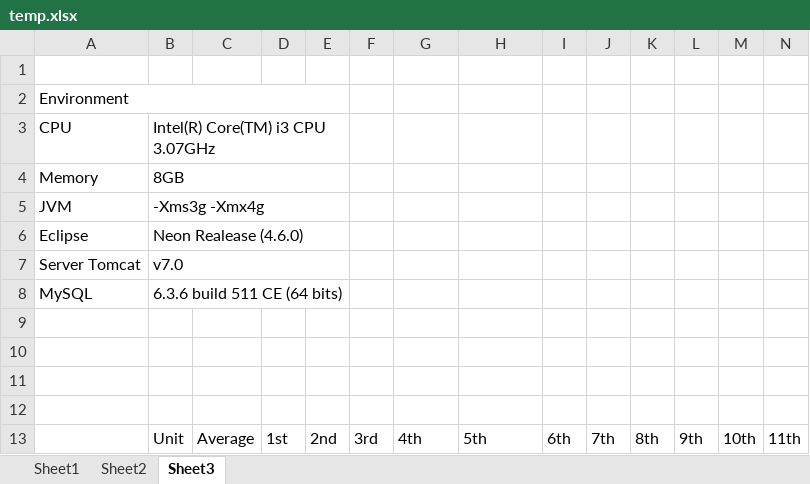
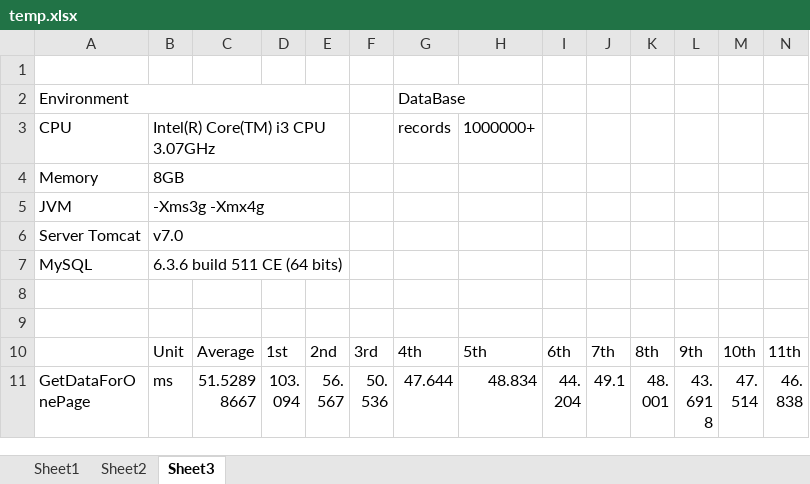
Before and after one commit to WeareOne1993/Final-Code, an Excel workbook: temp.xlsx, sheet Sheet3, drawn as a sheet; only a part is shown; the shorter side is filled out with more unchanged rows; values as stored, in another font and other column widths than the file's, no cell formats; charts and pictures not drawn; removed rows and columns are numbered as before the commit, all else as after; rows hold the shown columns only; the diff covers the shown part only; the diff names each change by its address in the sheet, - before the commit and + after, or states it on an @@ line.

```diff
--- a/temp.xlsx (sheet Sheet3)
+++ b/temp.xlsx (sheet Sheet3)
-G2: (empty)
+G2: DataBase
+G2:H2 merged
-G3: (empty)
+G3: records
-H3: (empty)
+H3: 1000000+
-row 6: Eclipse | Neon Realease (4.6.0)
-row 9: (empty)
-row 10: (empty)
```
Also changed, not shown: 45 added rows, 6 removed rows, 239 edited cells and merged cells elsewhere in this sheet, cell formats, formulas that keep their value, charts or pictures, 7 other files.
